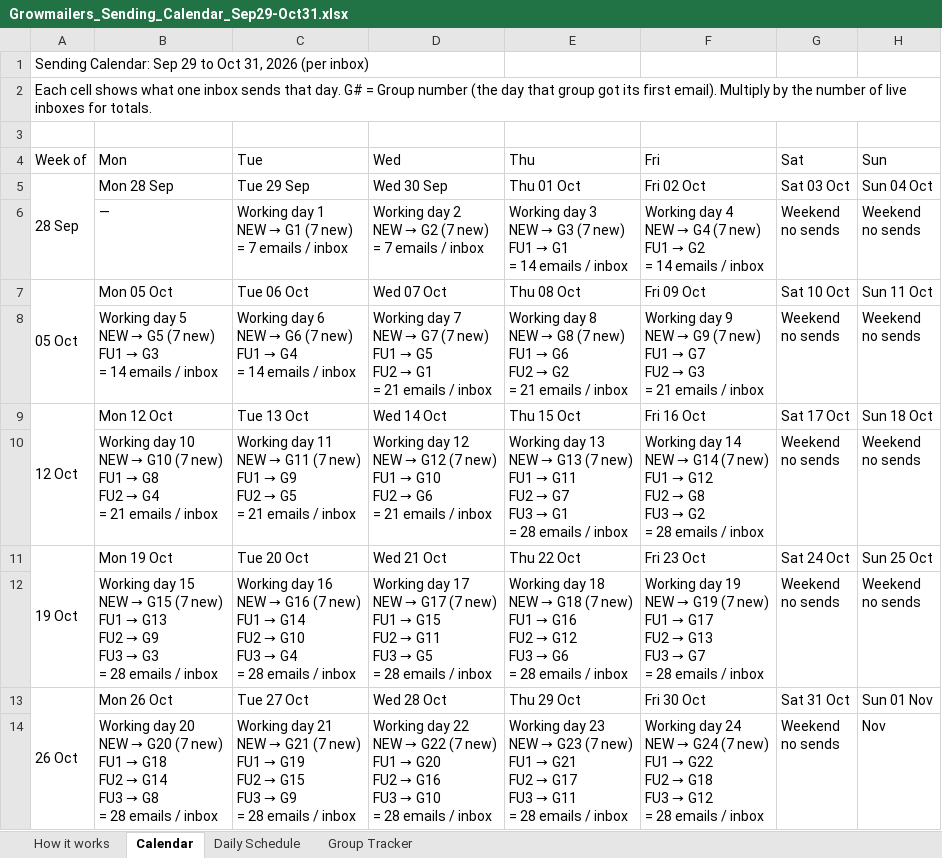
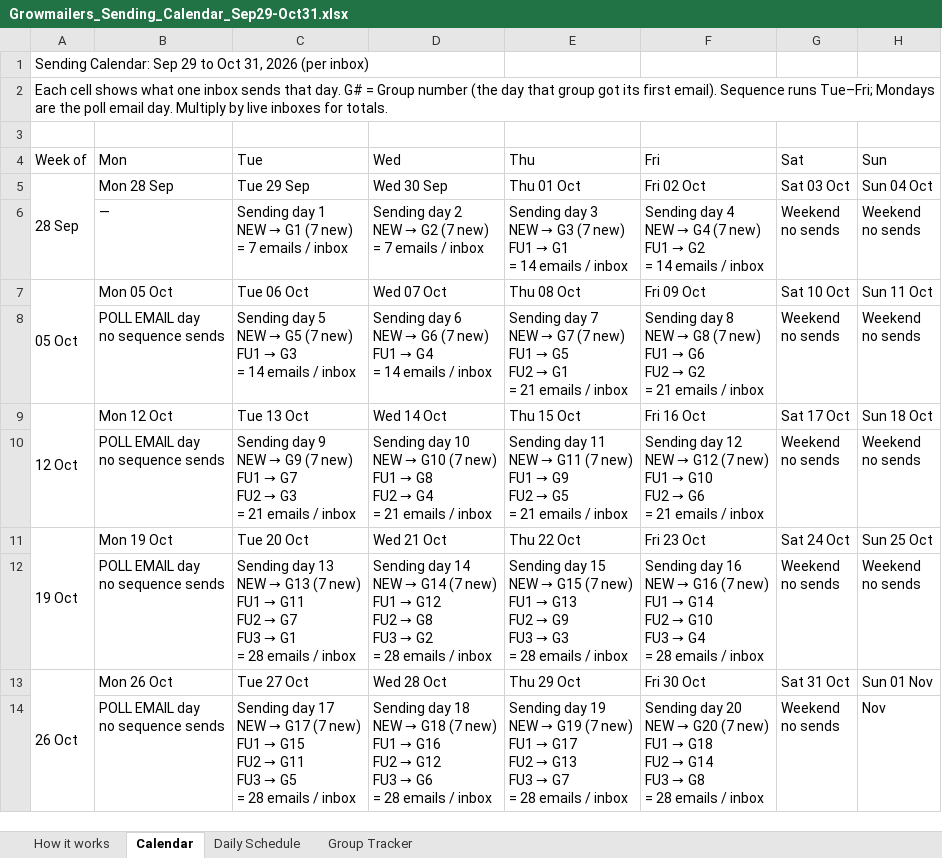
Before and after one commit to Jashanphuyal/Claude-Code-, an Excel workbook: outputs/Growmailers_Sending_Calendar_Sep29-Oct31.xlsx, sheet Calendar, drawn as a sheet; values as stored, in another font and other column widths than the file's, no cell formats; ↵ is a line break in a cell; the diff names each change by its address in the sheet, - before the commit and + after, or states it on an @@ line.

```diff
--- a/outputs/Growmailers_Sending_Calendar_Sep29-Oct31.xlsx (sheet Calendar)
+++ b/outputs/Growmailers_Sending_Calendar_Sep29-Oct31.xlsx (sheet Calendar)
-A2 (Week of): …first email). Multiply by the number of live inboxes…
+A2 (Week of): …first email). Sequence runs Tue–Fri; Mondays are the poll email day. Multiply by live inboxes…
-C6 (Tue): Working day 1…
+C6 (Tue): Sending day 1…
-D6 (Wed): Working day 2…
+D6 (Wed): Sending day 2…
-E6 (Thu): Working day 3…
+E6 (Thu): Sending day 3…
-F6 (Fri): Working day 4…
+F6 (Fri): Sending day 4…
@@ B8 (Mon): Working day 5 ↵ NEW → G5 (7 new) ↵ FU1 → G3 ↵ = 14 emails / inbox → POLL EMAIL day ↵ no sequence sends @@
@@ C8 (Tue): Working day 6 ↵ NEW → G6 (7 new) ↵ FU1 → G4 ↵ = 14… → Sending day 5 ↵ NEW → G5 (7 new) ↵ FU1 → G3 ↵ = 14… @@
@@ D8 (Wed): Working day 7 ↵ NEW → G7 (7 new) ↵ FU1 → G5 ↵ FU2 → G1 ↵ = 21 emails /… → Sending day 6 ↵ NEW → G6 (7 new) ↵ FU1 → G4 ↵ = 14 emails /… @@
@@ E8 (Thu): Working day 8 ↵ NEW → G8 (7 new) ↵ FU1 → G6 ↵ FU2 → G2 ↵ = 21… → Sending day 7 ↵ NEW → G7 (7 new) ↵ FU1 → G5 ↵ FU2 → G1 ↵ = 21… @@
@@ F8 (Fri): Working day 9 ↵ NEW → G9 (7 new) ↵ FU1 → G7 ↵ FU2 → G3 ↵ = 21… → Sending day 8 ↵ NEW → G8 (7 new) ↵ FU1 → G6 ↵ FU2 → G2 ↵ = 21… @@
@@ B10 (Mon): Working day 10 ↵ NEW → G10 (7 new) ↵ FU1 → G8 ↵ FU2 → G4 ↵ = 21 emails / inbox → POLL EMAIL day ↵ no sequence sends @@
@@ C10 (Tue): Working day 11 ↵ NEW → G11 (7 new) ↵ FU1 → G9 ↵ FU2 → G5 ↵ = 21… → Sending day 9 ↵ NEW → G9 (7 new) ↵ FU1 → G7 ↵ FU2 → G3 ↵ = 21… @@
@@ D10 (Wed): Working day 12 ↵ NEW → G12 (7 new) ↵ FU1 → G10 ↵ FU2 → G6 ↵ = 21… → Sending day 10 ↵ NEW → G10 (7 new) ↵ FU1 → G8 ↵ FU2 → G4 ↵ = 21… @@
@@ E10 (Thu): Working day 13 ↵ NEW → G13 (7 new) ↵ FU1 → G11 ↵ FU2 → G7 ↵ FU3 → G1 ↵ = 28 emails /… → Sending day 11 ↵ NEW → G11 (7 new) ↵ FU1 → G9 ↵ FU2 → G5 ↵ = 21 emails /… @@
@@ F10 (Fri): Working day 14 ↵ NEW → G14 (7 new) ↵ FU1 → G12 ↵ FU2 → G8 ↵ FU3 → G2 ↵ = 28 emails /… → Sending day 12 ↵ NEW → G12 (7 new) ↵ FU1 → G10 ↵ FU2 → G6 ↵ = 21 emails /… @@
@@ B12 (Mon): Working day 15 ↵ NEW → G15 (7 new) ↵ FU1 → G13 ↵ FU2 → G9 ↵ FU3 → G3 ↵ = 28 emails / inbox → POLL EMAIL day ↵ no sequence sends @@
@@ C12 (Tue): Working day 16 ↵ NEW → G16 (7 new) ↵ FU1 → G14 ↵ FU2 → G10 ↵ FU3 → G4 ↵ = 28… → Sending day 13 ↵ NEW → G13 (7 new) ↵ FU1 → G11 ↵ FU2 → G7 ↵ FU3 → G1 ↵ = 28… @@
@@ D12 (Wed): Working day 17 ↵ NEW → G17 (7 new) ↵ FU1 → G15 ↵ FU2 → G11 ↵ FU3 → G5 ↵ = 28… → Sending day 14 ↵ NEW → G14 (7 new) ↵ FU1 → G12 ↵ FU2 → G8 ↵ FU3 → G2 ↵ = 28… @@
@@ E12 (Thu): Working day 18 ↵ NEW → G18 (7 new) ↵ FU1 → G16 ↵ FU2 → G12 ↵ FU3 → G6 ↵ = 28… → Sending day 15 ↵ NEW → G15 (7 new) ↵ FU1 → G13 ↵ FU2 → G9 ↵ FU3 → G3 ↵ = 28… @@
@@ F12 (Fri): Working day 19 ↵ NEW → G19 (7 new) ↵ FU1 → G17 ↵ FU2 → G13 ↵ FU3 → G7 ↵ = 28… → Sending day 16 ↵ NEW → G16 (7 new) ↵ FU1 → G14 ↵ FU2 → G10 ↵ FU3 → G4 ↵ = 28… @@
@@ B14 (Mon): Working day 20 ↵ NEW → G20 (7 new) ↵ FU1 → G18 ↵ FU2 → G14 ↵ FU3 → G8 ↵ = 28 emails / inbox → POLL EMAIL day ↵ no sequence sends @@
@@ C14 (Tue): Working day 21 ↵ NEW → G21 (7 new) ↵ FU1 → G19 ↵ FU2 → G15 ↵ FU3 → G9 ↵ = 28… → Sending day 17 ↵ NEW → G17 (7 new) ↵ FU1 → G15 ↵ FU2 → G11 ↵ FU3 → G5 ↵ = 28… @@
@@ D14 (Wed): Working day 22 ↵ NEW → G22 (7 new) ↵ FU1 → G20 ↵ FU2 → G16 ↵ FU3 → G10 ↵ = 28… → Sending day 18 ↵ NEW → G18 (7 new) ↵ FU1 → G16 ↵ FU2 → G12 ↵ FU3 → G6 ↵ = 28… @@
@@ E14 (Thu): Working day 23 ↵ NEW → G23 (7 new) ↵ FU1 → G21 ↵ FU2 → G17 ↵ FU3 → G11 ↵ = 28… → Sending day 19 ↵ NEW → G19 (7 new) ↵ FU1 → G17 ↵ FU2 → G13 ↵ FU3 → G7 ↵ = 28… @@
@@ F14 (Fri): Working day 24 ↵ NEW → G24 (7 new) ↵ FU1 → G22 ↵ FU2 → G18 ↵ FU3 → G12 ↵ = 28… → Sending day 20 ↵ NEW → G20 (7 new) ↵ FU1 → G18 ↵ FU2 → G14 ↵ FU3 → G8 ↵ = 28… @@
```
Also changed, not shown: sheet Daily Schedule, sheet Group Tracker, sheet How it works, cell formats.
